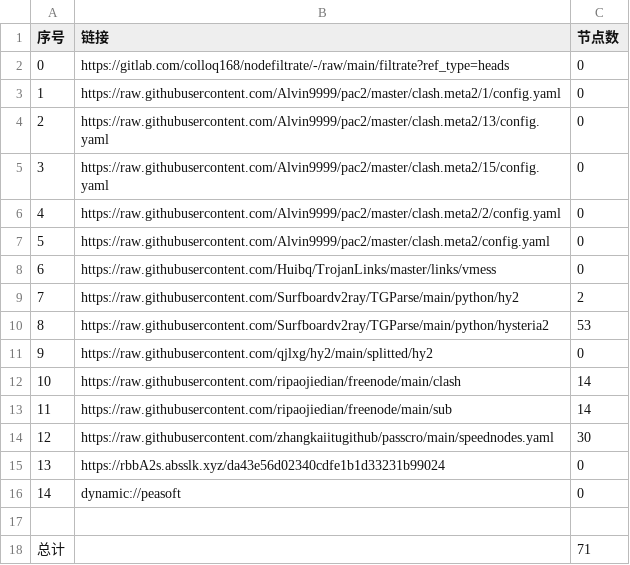
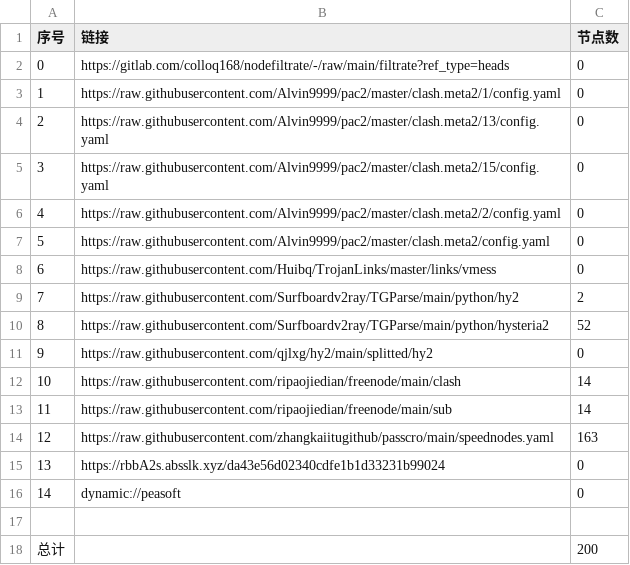
Before and after one commit to dalazhi/AutoMergePublicNodes, a CSV file: list_result.csv, drawn as a sheet.

```diff
--- a/list_result.csv
+++ b/list_result.csv
@@ -9,3 +9,3 @@
 7,https://raw.githubusercontent.com/Surfboardv2ray/TGParse/main/python/hy2,2
-8,https://raw.githubusercontent.com/Surfboardv2ray/TGParse/main/python/hysteria2,53
+8,https://raw.githubusercontent.com/Surfboardv2ray/TGParse/main/python/hysteria2,52
 9,https://raw.githubusercontent.com/qjlxg/hy2/main/splitted/hy2,0
@@ -13,3 +13,3 @@
 11,https://raw.githubusercontent.com/ripaojiedian/freenode/main/sub,14
-12,https://raw.githubusercontent.com/zhangkaiitugithub/passcro/main/speednodes.yaml,30
+12,https://raw.githubusercontent.com/zhangkaiitugithub/passcro/main/speednodes.yaml,163
 13,https://rbbA2s.absslk.xyz/da43e56d02340cdfe1b1d33231b99024,0
@@ -17,2 +17,2 @@
 
-总计,,71
+总计,,200
```
Also changed, not shown: 22 other files.
